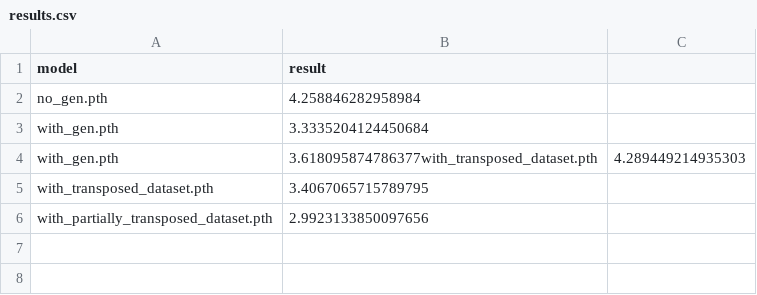
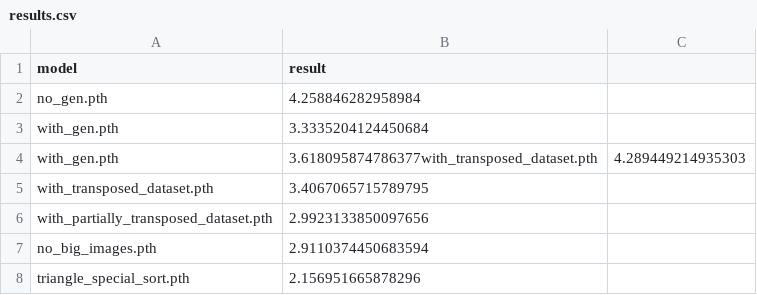
Before and after one commit to IddoBH/ObjectMappingNN, a CSV file: results.csv, drawn as a sheet.

```diff
--- a/results.csv
+++ b/results.csv
@@ -6 +6,3 @@ with_transposed_dataset.pth,3.4067065715789795
 with_partially_transposed_dataset.pth,2.9923133850097656
+no_big_images.pth,2.9110374450683594
+triangle_special_sort.pth,2.156951665878296
```
Also changed, not shown: 3 other files.
